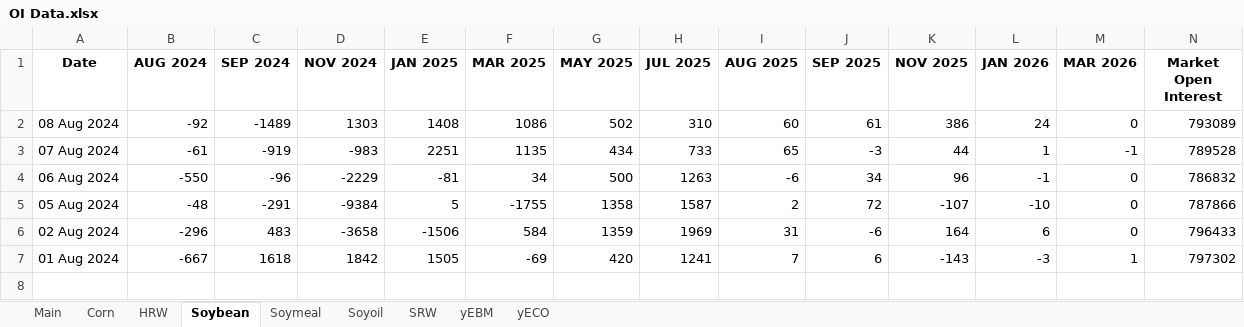
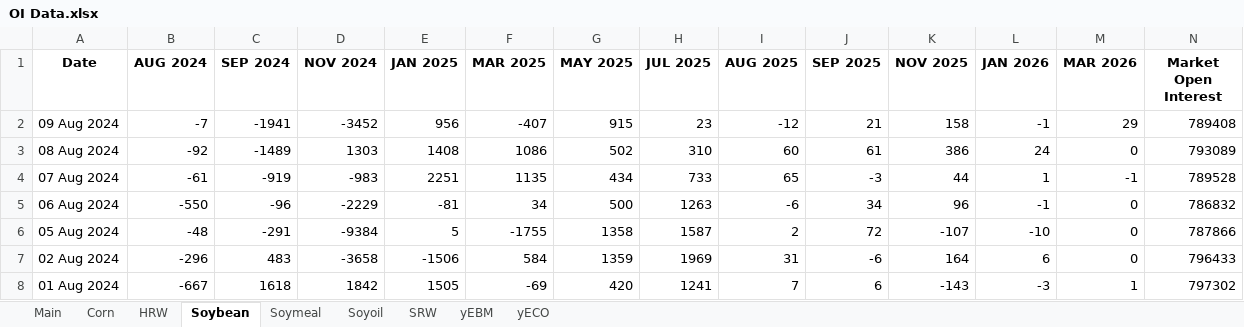
Before and after one commit to anmol201212/TacticalQuant, an Excel workbook: OI/OI Data.xlsx, sheet Soybean, drawn as a sheet; only a part is shown; values as stored, in another font and other column widths than the file's, no borders; rows hold the shown columns only; the diff names each change by its address in the sheet, - before the commit and + after, or states it on an @@ line.

```diff
--- a/OI/OI Data.xlsx (sheet Soybean)
+++ b/OI/OI Data.xlsx (sheet Soybean)
+row 2: 09 Aug 2024 | -7 | -1941 | -3452 | 956 | -407 | 915 | 23 | -12 | 21 | 158 | -1 | 29 | 789408
```
Also changed, not shown: sheet Soymeal, sheet Corn, sheet Soyoil, sheet yEBM, sheet HRW, sheet SRW, 1 more sheet, 6 other files.
